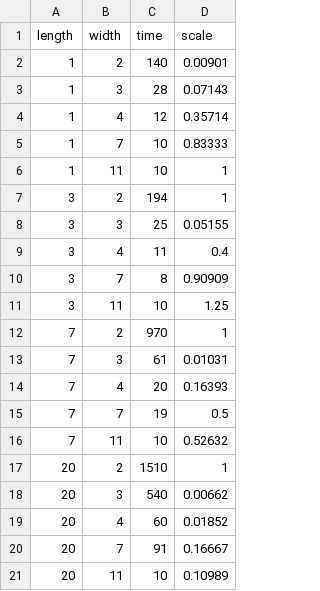
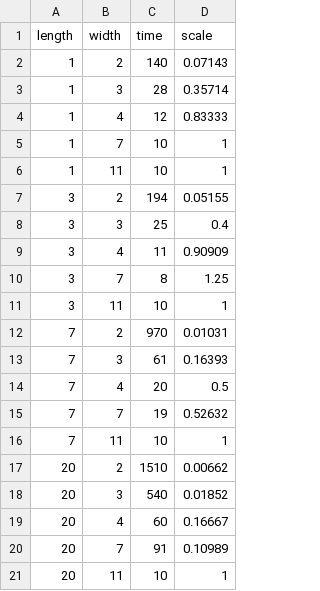
Before and after one commit to keistad-root/ATOM, a CSV file: Data/time_scale.csv, drawn as a sheet.

```diff
--- a/Data/time_scale.csv
+++ b/Data/time_scale.csv
@@ -1,21 +1,21 @@
 length, width, time, scale
-1,2,140,0.00901
-1,3,28,0.07143
-1,4,12,0.35714
-1,7,10,0.83333
+1,2,140,0.07143
+1,3,28,0.35714
+1,4,12,0.83333
+1,7,10,1
 1,11,10,1
-3,2,194,1
-3,3,25,0.05155
-3,4,11,0.4
-3,7,8,0.90909
-3,11,10,1.25
-7,2,970,1
-7,3,61,0.01031
-7,4,20,0.16393
-7,7,19,0.5
-7,11,10,0.52632
-20,2,1510,1
-20,3,540,0.00662
-20,4,60,0.01852
-20,7,91,0.16667
-20,11,10,0.10989
+3,2,194,0.05155
+3,3,25,0.4
+3,4,11,0.90909
+3,7,8,1.25
+3,11,10,1
+7,2,970,0.01031
+7,3,61,0.16393
+7,4,20,0.5
+7,7,19,0.52632
+7,11,10,1
+20,2,1510,0.00662
+20,3,540,0.01852
+20,4,60,0.16667
+20,7,91,0.10989
+20,11,10,1
```
Also changed, not shown: 1 other file.
